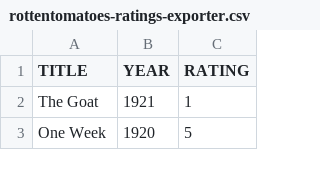
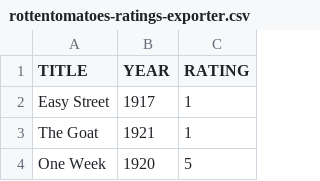
Before and after one commit to caiobegotti/Scripts, a CSV file: rottentomatoes-ratings-exporter.csv, drawn as a sheet; only a part is shown; the diff names each change by its address in the sheet, - before the commit and + after, or states it on an @@ line.

Commit message:
Update rottentomatoes-ratings-exporter.csv

```diff
--- a/rottentomatoes-ratings-exporter.csv
+++ b/rottentomatoes-ratings-exporter.csv
+row 2: Easy Street | 1917 | 1
```
